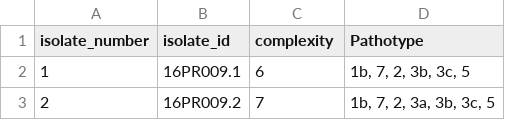
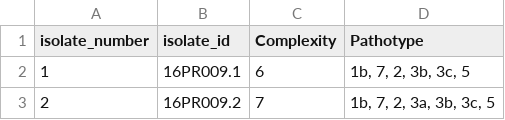
Before and after one commit to danielcerritos/phytophthora, a CSV file: output/results/02_pathotype-psojae_results.csv, drawn as a sheet; only a part is shown.

```diff
--- a/output/results/02_pathotype-psojae_results.csv
+++ b/output/results/02_pathotype-psojae_results.csv
@@ -1,2 +1,2 @@
-isolate_number,isolate_id,complexity,Pathotype
+isolate_number,isolate_id,Complexity,Pathotype
 1,16PR009.1,6,"1b, 7, 2, 3b, 3c, 5"
```
Also changed, not shown: output/results/02_identification_phytophthora-isolates_table-1.csv, output/results/02_pathotype-psojae_frequency-table.csv, 2 other files.
